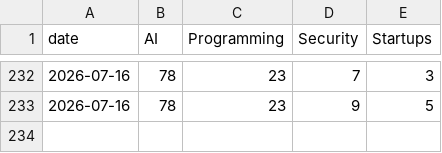
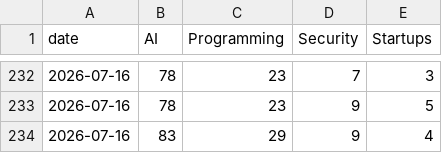
Before and after one commit to bandhav100/internet-noise-filter, a CSV file: history/trend_history.csv, drawn as a sheet; only a part is shown, gaps mark what is left out; the diff names each change by its address in the sheet, - before the commit and + after, or states it on an @@ line.

```diff
--- a/history/trend_history.csv
+++ b/history/trend_history.csv
+row 234: 2026-07-16 | 83 | 29 | 9 | 4
```
Also changed, not shown: 8 other files.
